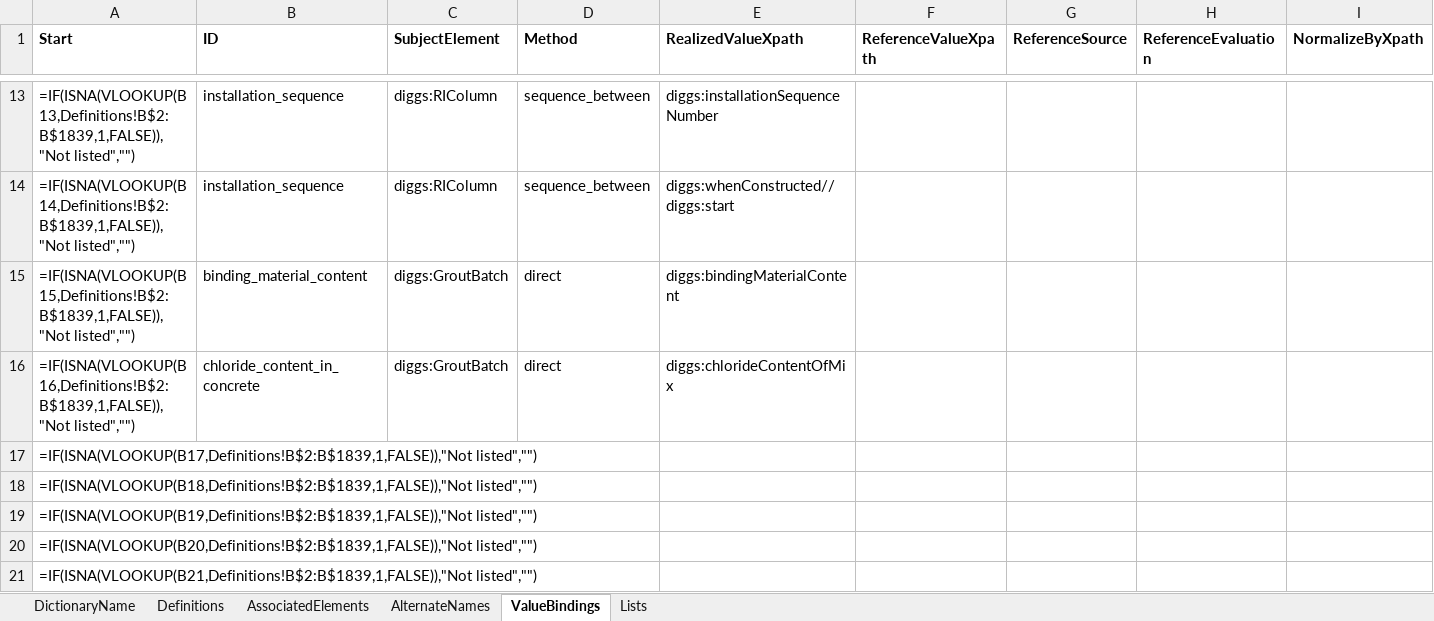
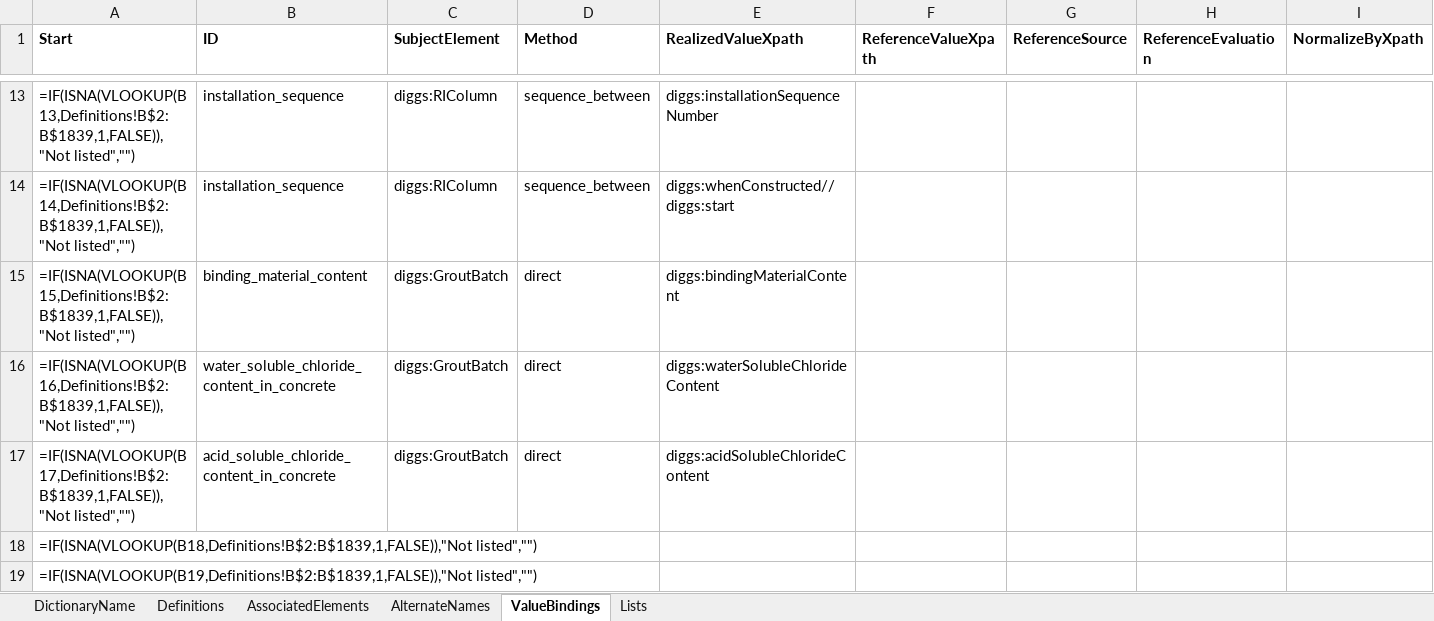
Before and after one commit to DIGGSml/def, an Excel workbook: Codelist Excel Files and Conversion Templates to XML/designProperty.xlsx, sheet ValueBindings, drawn as a sheet; only a part is shown, gaps mark what is left out; the shorter side is filled out with more unchanged rows; values as stored, in another font and other column widths than the file's, no borders; formulas without a stored value are shown as written; the diff names each change by its address in the sheet, - before the commit and + after, or states it on an @@ line.

```diff
--- a/Codelist Excel Files and Conversion Templates to XML/designProperty.xlsx (sheet ValueBindings)
+++ b/Codelist Excel Files and Conversion Templates to XML/designProperty.xlsx (sheet ValueBindings)
-B16 (ID): chloride_content_in_concrete
+B16 (ID): water_soluble_chloride_content_in_concrete
-E16 (RealizedValueXpath): diggs:chlorideContentOfMix
+E16 (RealizedValueXpath): diggs:waterSolubleChlorideContent
-B17 (ID): (empty)
+B17 (ID): acid_soluble_chloride_content_in_concrete
-C17 (SubjectElement): (empty)
+C17 (SubjectElement): diggs:GroutBatch
-D17 (Method): (empty)
+D17 (Method): direct
-E17 (RealizedValueXpath): (empty)
+E17 (RealizedValueXpath): diggs:acidSolubleChlorideContent
```
Also changed, not shown: sheet Definitions, sheet AssociatedElements, 1 other file.
